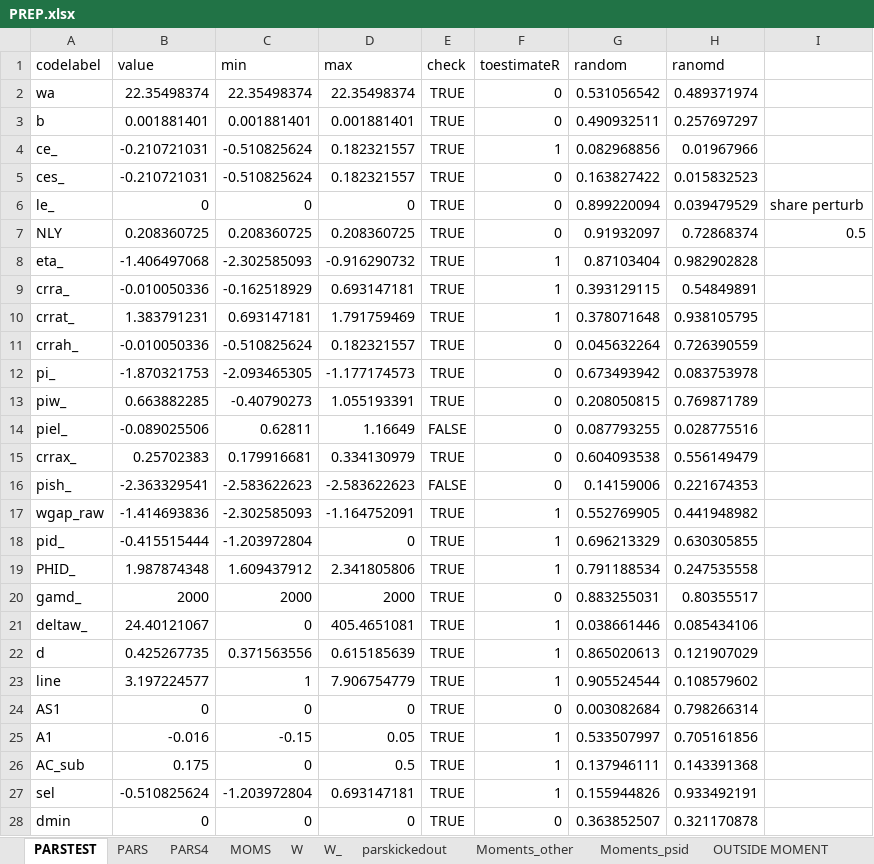
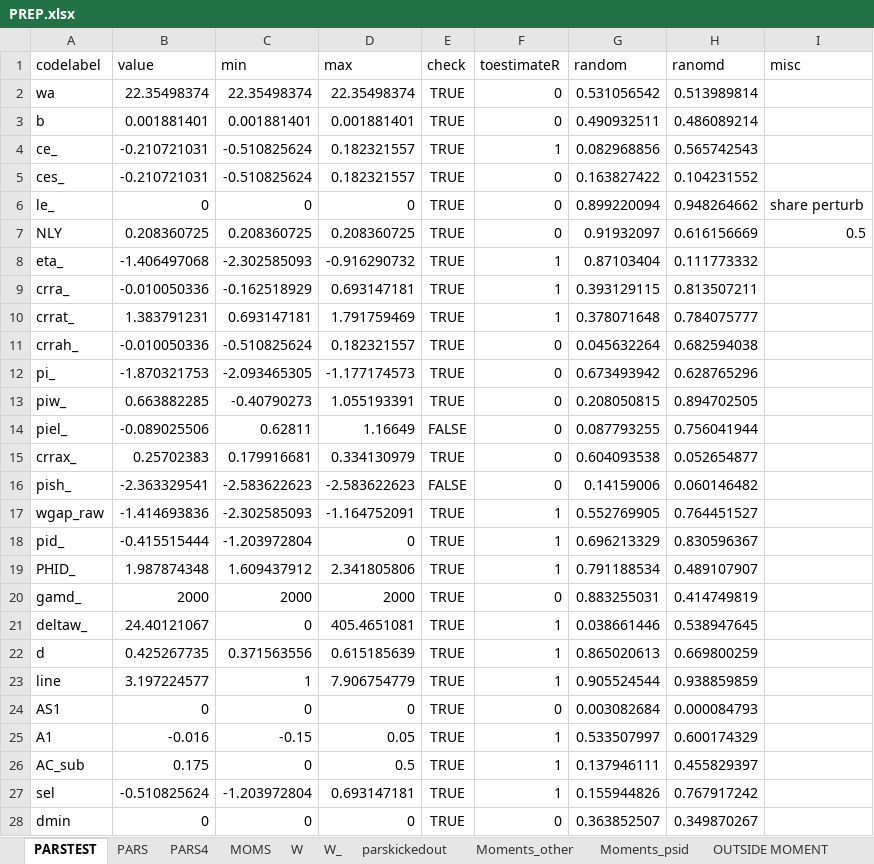
Before and after one commit to tranosov/JMP, an Excel workbook: input/PREP.xlsx, sheet PARSTEST, drawn as a sheet; only a part is shown; values as stored, in another font and other column widths than the file's, no borders; the diff covers the shown part only; the diff names each change by its address in the sheet, - before the commit and + after, or states it on an @@ line.

Commit message:
Update PREP.xlsx

```diff
--- a/input/PREP.xlsx (sheet PARSTEST)
+++ b/input/PREP.xlsx (sheet PARSTEST)
-I1: (empty)
+I1: misc
-H2 (ranomd): 0.489371974
+H2 (ranomd): 0.513989814
-H3 (ranomd): 0.257697297
+H3 (ranomd): 0.486089214
-H4 (ranomd): 0.01967966
+H4 (ranomd): 0.565742543
-H5 (ranomd): 0.015832523
+H5 (ranomd): 0.104231552
-H6 (ranomd): 0.039479529
+H6 (ranomd): 0.948264662
-H7 (ranomd): 0.72868374
+H7 (ranomd): 0.616156669
-H8 (ranomd): 0.982902828
+H8 (ranomd): 0.111773332
-H9 (ranomd): 0.54849891
+H9 (ranomd): 0.813507211
-H10 (ranomd): 0.938105795
+H10 (ranomd): 0.784075777
-H11 (ranomd): 0.726390559
+H11 (ranomd): 0.682594038
-H12 (ranomd): 0.083753978
+H12 (ranomd): 0.628765296
-H13 (ranomd): 0.769871789
+H13 (ranomd): 0.894702505
-H14 (ranomd): 0.028775516
+H14 (ranomd): 0.756041944
-H15 (ranomd): 0.556149479
+H15 (ranomd): 0.052654877
-H16 (ranomd): 0.221674353
+H16 (ranomd): 0.060146482
-H17 (ranomd): 0.441948982
+H17 (ranomd): 0.764451527
-H18 (ranomd): 0.630305855
+H18 (ranomd): 0.830596367
-H19 (ranomd): 0.247535558
+H19 (ranomd): 0.489107907
-H20 (ranomd): 0.80355517
+H20 (ranomd): 0.414749819
-H21 (ranomd): 0.085434106
+H21 (ranomd): 0.538947645
-H22 (ranomd): 0.121907029
+H22 (ranomd): 0.669800259
-H23 (ranomd): 0.108579602
+H23 (ranomd): 0.938859859
-H24 (ranomd): 0.798266314
+H24 (ranomd): 0.000084793
-H25 (ranomd): 0.705161856
+H25 (ranomd): 0.600174329
-H26 (ranomd): 0.143391368
+H26 (ranomd): 0.455829397
-H27 (ranomd): 0.933492191
+H27 (ranomd): 0.767917242
-H28 (ranomd): 0.321170878
+H28 (ranomd): 0.349870267
```
Also changed, not shown: 24 edited cells elsewhere in this sheet.
